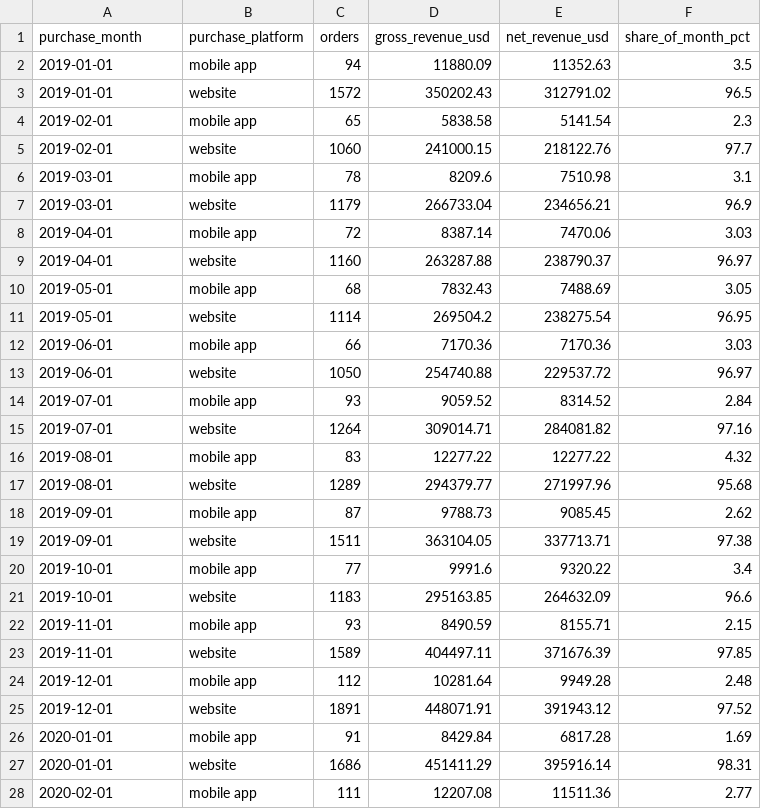
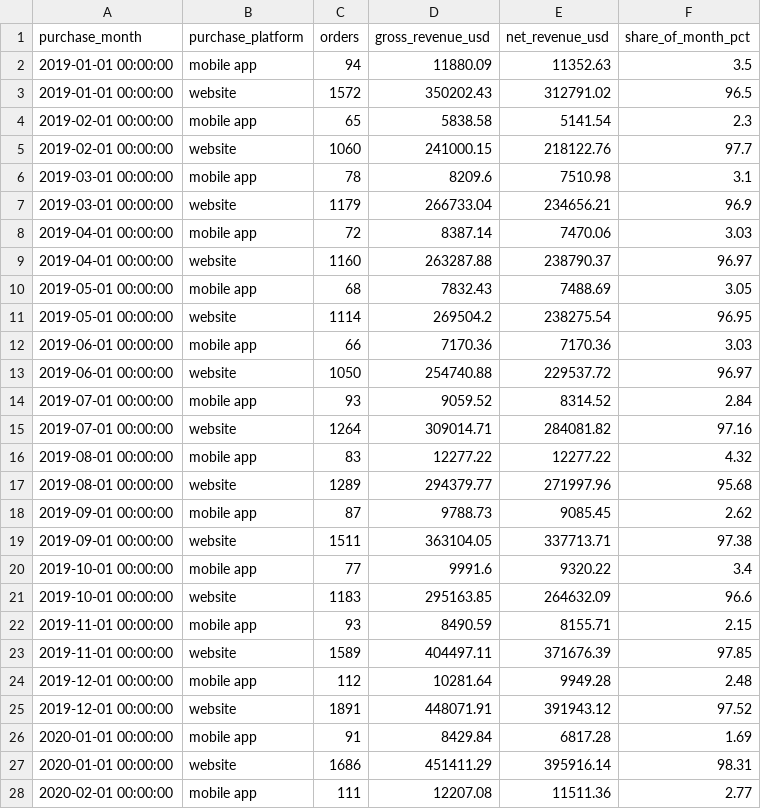
Before and after one commit to joyce92200/Ecommerce-analytics-engineering, a CSV file: data/dashboard/mart_channel_revenue.csv, drawn as a sheet; only a part is shown; the diff covers the shown part only.

```diff
--- a/data/dashboard/mart_channel_revenue.csv
+++ b/data/dashboard/mart_channel_revenue.csv
@@ -1,28 +1,28 @@
 purchase_month,purchase_platform,orders,gross_revenue_usd,net_revenue_usd,share_of_month_pct
-2019-01-01,mobile app,94,11880.09,11352.63,3.5
-2019-01-01,website,1572,350202.43,312791.02,96.5
-2019-02-01,mobile app,65,5838.58,5141.54,2.3
-2019-02-01,website,1060,241000.15,218122.76,97.7
-2019-03-01,mobile app,78,8209.6,7510.98,3.1
-2019-03-01,website,1179,266733.04,234656.21,96.9
-2019-04-01,mobile app,72,8387.14,7470.06,3.03
-2019-04-01,website,1160,263287.88,238790.37,96.97
-2019-05-01,mobile app,68,7832.43,7488.69,3.05
-2019-05-01,website,1114,269504.2,238275.54,96.95
-2019-06-01,mobile app,66,7170.36,7170.36,3.03
-2019-06-01,website,1050,254740.88,229537.72,96.97
-2019-07-01,mobile app,93,9059.52,8314.52,2.84
-2019-07-01,website,1264,309014.71,284081.82,97.16
-2019-08-01,mobile app,83,12277.22,12277.22,4.32
-2019-08-01,website,1289,294379.77,271997.96,95.68
-2019-09-01,mobile app,87,9788.73,9085.45,2.62
-2019-09-01,website,1511,363104.05,337713.71,97.38
-2019-10-01,mobile app,77,9991.6,9320.22,3.4
-2019-10-01,website,1183,295163.85,264632.09,96.6
-2019-11-01,mobile app,93,8490.59,8155.71,2.15
-2019-11-01,website,1589,404497.11,371676.39,97.85
-2019-12-01,mobile app,112,10281.64,9949.28,2.48
-2019-12-01,website,1891,448071.91,391943.12,97.52
-2020-01-01,mobile app,91,8429.84,6817.28,1.69
-2020-01-01,website,1686,451411.29,395916.14,98.31
-2020-02-01,mobile app,111,12207.08,11511.36,2.77
+2019-01-01 00:00:00,mobile app,94,11880.09,11352.63,3.5
+2019-01-01 00:00:00,website,1572,350202.43,312791.02,96.5
+2019-02-01 00:00:00,mobile app,65,5838.58,5141.54,2.3
+2019-02-01 00:00:00,website,1060,241000.15,218122.76,97.7
+2019-03-01 00:00:00,mobile app,78,8209.6,7510.98,3.1
+2019-03-01 00:00:00,website,1179,266733.04,234656.21,96.9
+2019-04-01 00:00:00,mobile app,72,8387.14,7470.06,3.03
+2019-04-01 00:00:00,website,1160,263287.88,238790.37,96.97
+2019-05-01 00:00:00,mobile app,68,7832.43,7488.69,3.05
+2019-05-01 00:00:00,website,1114,269504.2,238275.54,96.95
+2019-06-01 00:00:00,mobile app,66,7170.36,7170.36,3.03
+2019-06-01 00:00:00,website,1050,254740.88,229537.72,96.97
+2019-07-01 00:00:00,mobile app,93,9059.52,8314.52,2.84
+2019-07-01 00:00:00,website,1264,309014.71,284081.82,97.16
+2019-08-01 00:00:00,mobile app,83,12277.22,12277.22,4.32
+2019-08-01 00:00:00,website,1289,294379.77,271997.96,95.68
+2019-09-01 00:00:00,mobile app,87,9788.73,9085.45,2.62
+2019-09-01 00:00:00,website,1511,363104.05,337713.71,97.38
+2019-10-01 00:00:00,mobile app,77,9991.6,9320.22,3.4
+2019-10-01 00:00:00,website,1183,295163.85,264632.09,96.6
+2019-11-01 00:00:00,mobile app,93,8490.59,8155.71,2.15
+2019-11-01 00:00:00,website,1589,404497.11,371676.39,97.85
+2019-12-01 00:00:00,mobile app,112,10281.64,9949.28,2.48
+2019-12-01 00:00:00,website,1891,448071.91,391943.12,97.52
+2020-01-01 00:00:00,mobile app,91,8429.84,6817.28,1.69
+2020-01-01 00:00:00,website,1686,451411.29,395916.14,98.31
+2020-02-01 00:00:00,mobile app,111,12207.08,11511.36,2.77
```
Also changed, not shown: 69 edited cells elsewhere in this file, data/dashboard/dim_country.csv, data/dashboard/first_purchase_summary.csv, 7 other files.
